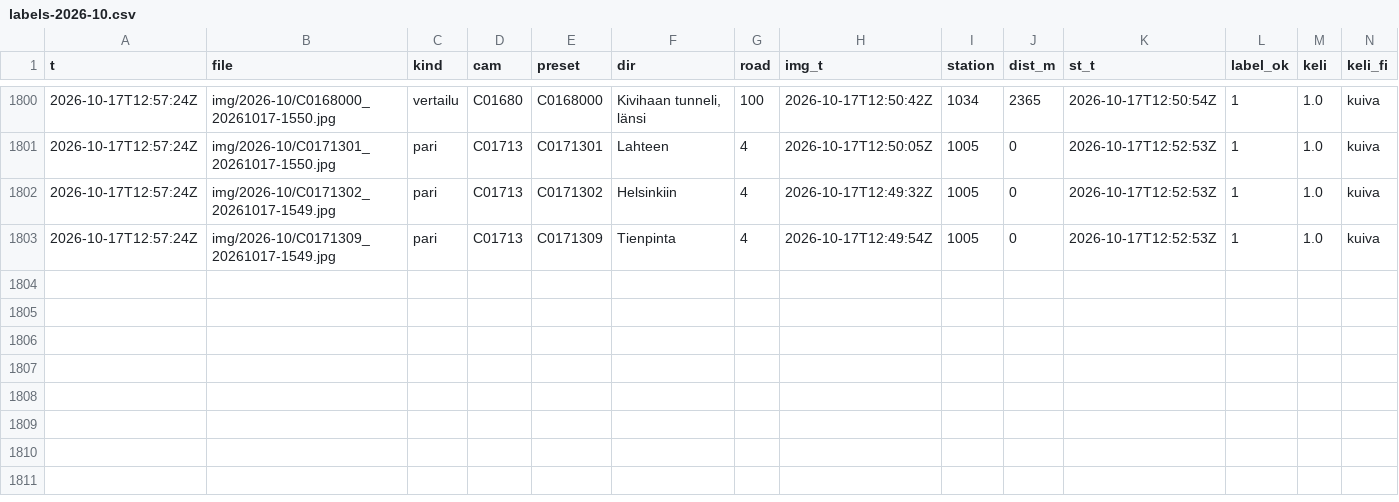
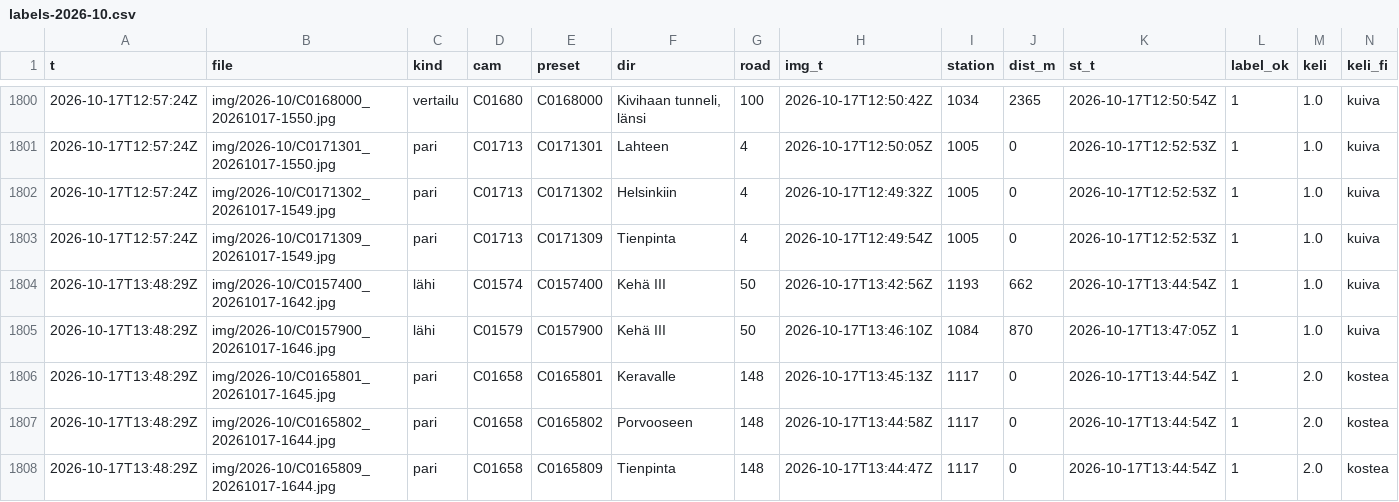
Before and after one commit to Sambbor/Vantaakeli-kuvat, a CSV file: data/labels-2026-10.csv, drawn as a sheet; only a part is shown, gaps mark what is left out; rows hold the shown columns only; the diff names each change by its address in the sheet, - before the commit and + after, or states it on an @@ line.

```diff
--- a/data/labels-2026-10.csv
+++ b/data/labels-2026-10.csv
+row 1804: 2026-10-17T13:48:29Z | img/2026-10/C0157400_20261017-1642.jpg | lähi | C01574 | C0157400 | Kehä III | 50 | 2026-10-17T13:42:56Z | 1193 | 662 | 2026-10-17T13:44:54Z | 1 | 1.0 | kuiva
+row 1805: 2026-10-17T13:48:29Z | img/2026-10/C0157900_20261017-1646.jpg | lähi | C01579 | C0157900 | Kehä III | 50 | 2026-10-17T13:46:10Z | 1084 | 870 | 2026-10-17T13:47:05Z | 1 | 1.0 | kuiva
+row 1806: 2026-10-17T13:48:29Z | img/2026-10/C0165801_20261017-1645.jpg | pari | C01658 | C0165801 | Keravalle | 148 | 2026-10-17T13:45:13Z | 1117 | 0 | 2026-10-17T13:44:54Z | 1 | 2.0 | kostea
+row 1807: 2026-10-17T13:48:29Z | img/2026-10/C0165802_20261017-1644.jpg | pari | C01658 | C0165802 | Porvooseen | 148 | 2026-10-17T13:44:58Z | 1117 | 0 | 2026-10-17T13:44:54Z | 1 | 2.0 | kostea
+row 1808: 2026-10-17T13:48:29Z | img/2026-10/C0165809_20261017-1644.jpg | pari | C01658 | C0165809 | Tienpinta | 148 | 2026-10-17T13:44:47Z | 1117 | 0 | 2026-10-17T13:44:54Z | 1 | 2.0 | kostea
```
Also changed, not shown: 7 other files.
